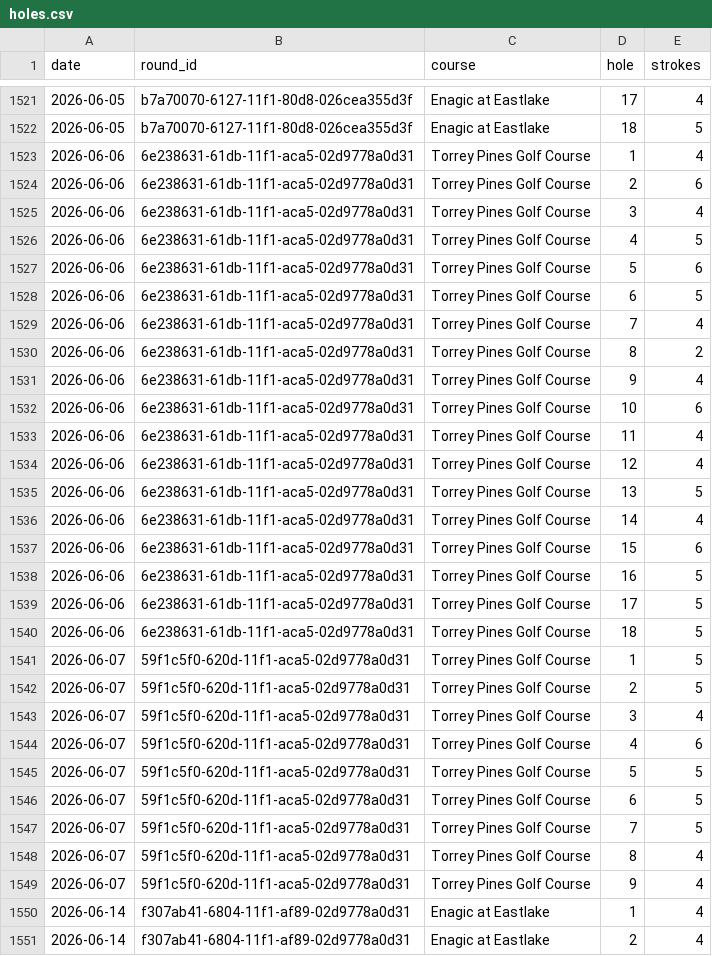
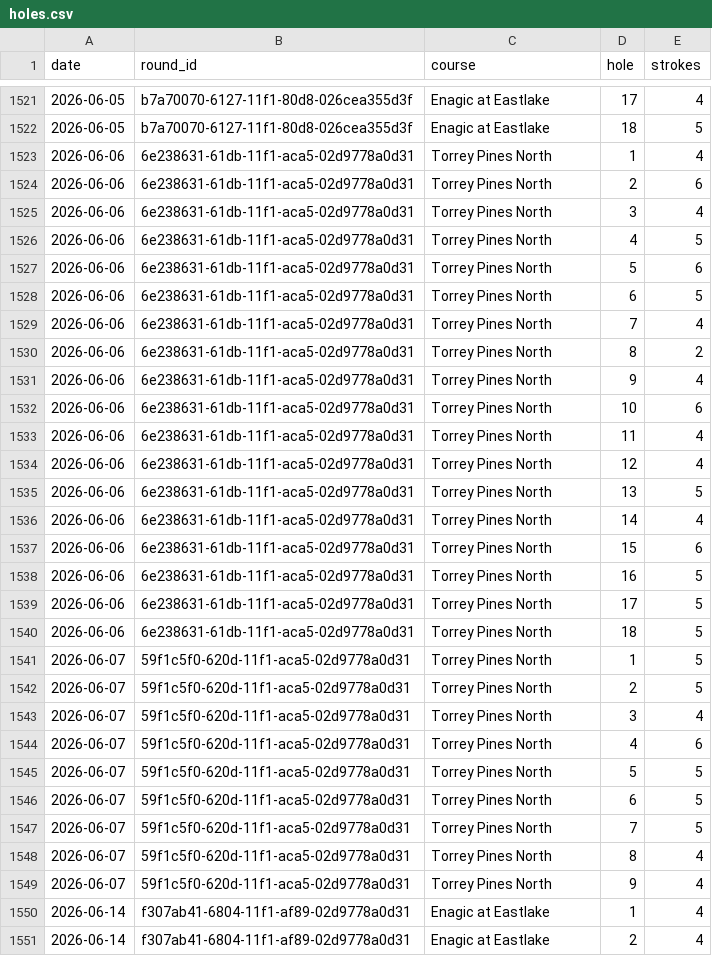
Before and after one commit to iannxyz/golfcoaching, a CSV file: data/holes.csv, drawn as a sheet; only a part is shown, gaps mark what is left out.

```diff
--- a/data/holes.csv
+++ b/data/holes.csv
@@ -1522,29 +1522,29 @@ date,round_id,course,hole,strokes
 2026-06-05,b7a70070-6127-11f1-80d8-026cea355d3f,Enagic at Eastlake,18,5
-2026-06-06,6e238631-61db-11f1-aca5-02d9778a0d31,Torrey Pines Golf Course,1,4
-2026-06-06,6e238631-61db-11f1-aca5-02d9778a0d31,Torrey Pines Golf Course,2,6
-2026-06-06,6e238631-61db-11f1-aca5-02d9778a0d31,Torrey Pines Golf Course,3,4
-2026-06-06,6e238631-61db-11f1-aca5-02d9778a0d31,Torrey Pines Golf Course,4,5
-2026-06-06,6e238631-61db-11f1-aca5-02d9778a0d31,Torrey Pines Golf Course,5,6
-2026-06-06,6e238631-61db-11f1-aca5-02d9778a0d31,Torrey Pines Golf Course,6,5
-2026-06-06,6e238631-61db-11f1-aca5-02d9778a0d31,Torrey Pines Golf Course,7,4
-2026-06-06,6e238631-61db-11f1-aca5-02d9778a0d31,Torrey Pines Golf Course,8,2
-2026-06-06,6e238631-61db-11f1-aca5-02d9778a0d31,Torrey Pines Golf Course,9,4
-2026-06-06,6e238631-61db-11f1-aca5-02d9778a0d31,Torrey Pines Golf Course,10,6
-2026-06-06,6e238631-61db-11f1-aca5-02d9778a0d31,Torrey Pines Golf Course,11,4
-2026-06-06,6e238631-61db-11f1-aca5-02d9778a0d31,Torrey Pines Golf Course,12,4
-2026-06-06,6e238631-61db-11f1-aca5-02d9778a0d31,Torrey Pines Golf Course,13,5
-2026-06-06,6e238631-61db-11f1-aca5-02d9778a0d31,Torrey Pines Golf Course,14,4
-2026-06-06,6e238631-61db-11f1-aca5-02d9778a0d31,Torrey Pines Golf Course,15,6
-2026-06-06,6e238631-61db-11f1-aca5-02d9778a0d31,Torrey Pines Golf Course,16,5
-2026-06-06,6e238631-61db-11f1-aca5-02d9778a0d31,Torrey Pines Golf Course,17,5
-2026-06-06,6e238631-61db-11f1-aca5-02d9778a0d31,Torrey Pines Golf Course,18,5
-2026-06-07,59f1c5f0-620d-11f1-aca5-02d9778a0d31,Torrey Pines Golf Course,1,5
-2026-06-07,59f1c5f0-620d-11f1-aca5-02d9778a0d31,Torrey Pines Golf Course,2,5
-2026-06-07,59f1c5f0-620d-11f1-aca5-02d9778a0d31,Torrey Pines Golf Course,3,4
-2026-06-07,59f1c5f0-620d-11f1-aca5-02d9778a0d31,Torrey Pines Golf Course,4,6
-2026-06-07,59f1c5f0-620d-11f1-aca5-02d9778a0d31,Torrey Pines Golf Course,5,5
-2026-06-07,59f1c5f0-620d-11f1-aca5-02d9778a0d31,Torrey Pines Golf Course,6,5
-2026-06-07,59f1c5f0-620d-11f1-aca5-02d9778a0d31,Torrey Pines Golf Course,7,5
-2026-06-07,59f1c5f0-620d-11f1-aca5-02d9778a0d31,Torrey Pines Golf Course,8,4
-2026-06-07,59f1c5f0-620d-11f1-aca5-02d9778a0d31,Torrey Pines Golf Course,9,4
+2026-06-06,6e238631-61db-11f1-aca5-02d9778a0d31,Torrey Pines North,1,4
+2026-06-06,6e238631-61db-11f1-aca5-02d9778a0d31,Torrey Pines North,2,6
+2026-06-06,6e238631-61db-11f1-aca5-02d9778a0d31,Torrey Pines North,3,4
+2026-06-06,6e238631-61db-11f1-aca5-02d9778a0d31,Torrey Pines North,4,5
+2026-06-06,6e238631-61db-11f1-aca5-02d9778a0d31,Torrey Pines North,5,6
+2026-06-06,6e238631-61db-11f1-aca5-02d9778a0d31,Torrey Pines North,6,5
+2026-06-06,6e238631-61db-11f1-aca5-02d9778a0d31,Torrey Pines North,7,4
+2026-06-06,6e238631-61db-11f1-aca5-02d9778a0d31,Torrey Pines North,8,2
+2026-06-06,6e238631-61db-11f1-aca5-02d9778a0d31,Torrey Pines North,9,4
+2026-06-06,6e238631-61db-11f1-aca5-02d9778a0d31,Torrey Pines North,10,6
+2026-06-06,6e238631-61db-11f1-aca5-02d9778a0d31,Torrey Pines North,11,4
+2026-06-06,6e238631-61db-11f1-aca5-02d9778a0d31,Torrey Pines North,12,4
+2026-06-06,6e238631-61db-11f1-aca5-02d9778a0d31,Torrey Pines North,13,5
+2026-06-06,6e238631-61db-11f1-aca5-02d9778a0d31,Torrey Pines North,14,4
+2026-06-06,6e238631-61db-11f1-aca5-02d9778a0d31,Torrey Pines North,15,6
+2026-06-06,6e238631-61db-11f1-aca5-02d9778a0d31,Torrey Pines North,16,5
+2026-06-06,6e238631-61db-11f1-aca5-02d9778a0d31,Torrey Pines North,17,5
+2026-06-06,6e238631-61db-11f1-aca5-02d9778a0d31,Torrey Pines North,18,5
+2026-06-07,59f1c5f0-620d-11f1-aca5-02d9778a0d31,Torrey Pines North,1,5
+2026-06-07,59f1c5f0-620d-11f1-aca5-02d9778a0d31,Torrey Pines North,2,5
+2026-06-07,59f1c5f0-620d-11f1-aca5-02d9778a0d31,Torrey Pines North,3,4
+2026-06-07,59f1c5f0-620d-11f1-aca5-02d9778a0d31,Torrey Pines North,4,6
+2026-06-07,59f1c5f0-620d-11f1-aca5-02d9778a0d31,Torrey Pines North,5,5
+2026-06-07,59f1c5f0-620d-11f1-aca5-02d9778a0d31,Torrey Pines North,6,5
+2026-06-07,59f1c5f0-620d-11f1-aca5-02d9778a0d31,Torrey Pines North,7,5
+2026-06-07,59f1c5f0-620d-11f1-aca5-02d9778a0d31,Torrey Pines North,8,4
+2026-06-07,59f1c5f0-620d-11f1-aca5-02d9778a0d31,Torrey Pines North,9,4
 2026-06-14,f307ab41-6804-11f1-af89-02d9778a0d31,Enagic at Eastlake,1,4
```
Also changed, not shown: data/rounds.csv, 1 other file.
